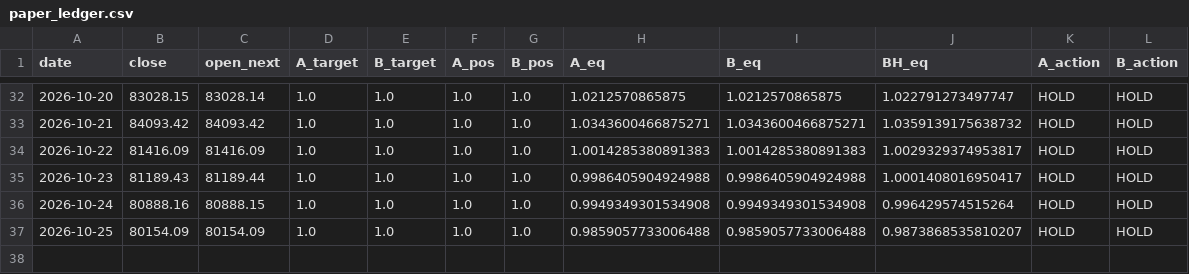
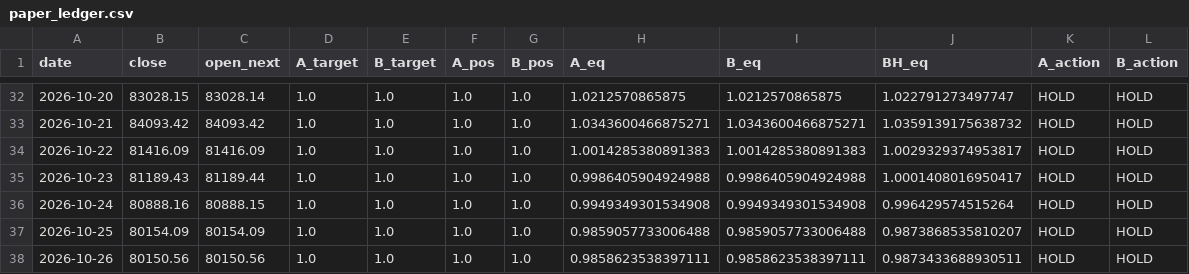
Before and after one commit to huvan9527-a11y/btc_quant, a CSV file: paper_ledger.csv, drawn as a sheet; only a part is shown, gaps mark what is left out; the diff names each change by its address in the sheet, - before the commit and + after, or states it on an @@ line.

```diff
--- a/paper_ledger.csv
+++ b/paper_ledger.csv
+row 38: 2026-10-26 | 80150.56 | 80150.56 | 1.0 | 1.0 | 1.0 | 1.0 | 0.9858623538397111 | 0.9858623538397111 | 0.9873433688930511 | HOLD | HOLD
```
Also changed, not shown: data/BTCUSDT_1d.csv, output/position_daily.csv, 3 other files.
